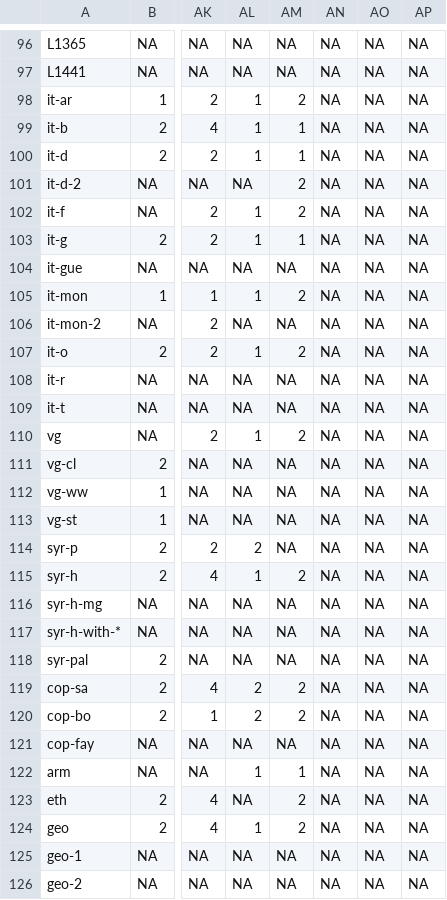
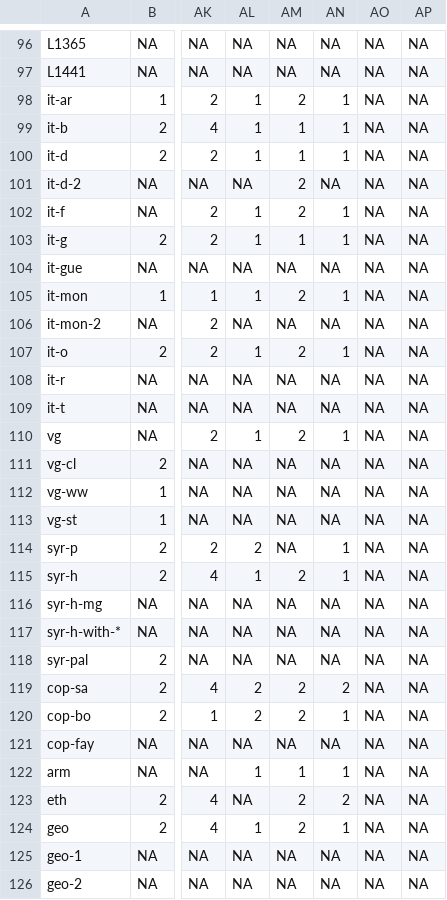
Before and after one commit to tjfinney/ANTTV-data, a CSV file: data/Rom.UBS5.csv, drawn as a sheet; only a part is shown, gaps mark what is left out; the diff covers the shown part only; the diff names each change by its address in the sheet, - before the commit and + after, or states it on an @@ line.

```diff
--- a/data/Rom.UBS5.csv
+++ b/data/Rom.UBS5.csv
-AN98:AN100: NA
+AN98:AN100: 1
-AN102:AN103: NA
+AN102:AN103: 1
-AN105: NA
+AN105: 1
-AN107: NA
+AN107: 1
-AN110: NA
+AN110: 1
-AN114:AN115: NA
+AN114:AN115: 1
-AN119: NA
+AN119: 2
-AN120: NA
+AN120: 1
-AN122: NA
+AN122: 1
-AN123: NA
+AN123: 2
-AN124: NA
+AN124: 1
```
Also changed, not shown: 60 edited cells elsewhere in this file.
